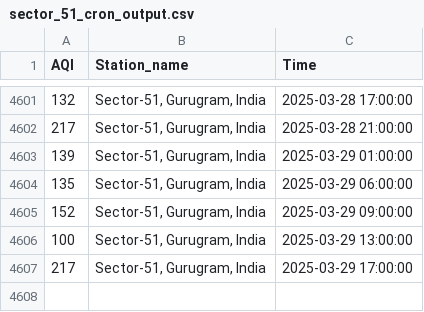
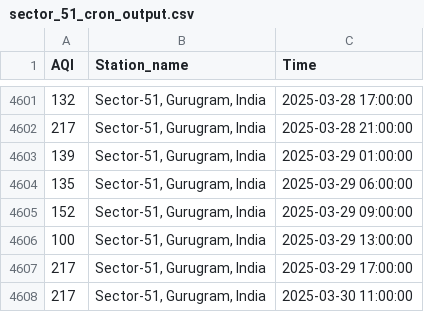
Before and after one commit to Bomma-Pranay/Analysing-Air-Quality-Index-using-Machine-Learning, a CSV file: data/cron_job_data/sector_51_cron_output.csv, drawn as a sheet; only a part is shown, gaps mark what is left out.

```diff
--- a/data/cron_job_data/sector_51_cron_output.csv
+++ b/data/cron_job_data/sector_51_cron_output.csv
@@ -4607 +4607,2 @@ AQI,Station_name,Time
 217,"Sector-51, Gurugram, India",2025-03-29 17:00:00
+217,"Sector-51, Gurugram, India",2025-03-30 11:00:00
```
Also changed, not shown: data/cleaned_data/Forecasting_time_series/sector_51_daily_aqi.csv, static/data/sector_51_cron_output.csv, 5 other files.
